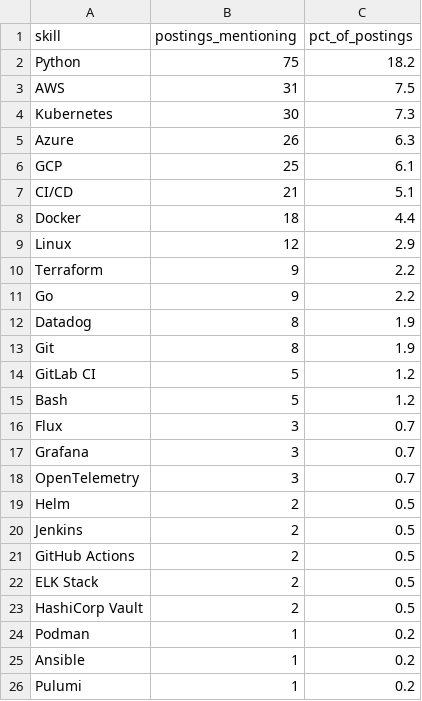
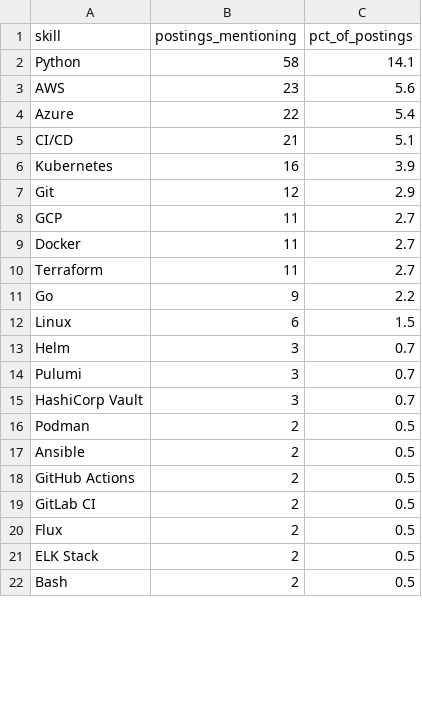
Before and after one commit to Rohith918/Devops-Skills-WordCloud, a CSV file: skills_cloud.csv, drawn as a sheet; only a part is shown; the diff covers the shown part only.

```diff
--- a/skills_cloud.csv
+++ b/skills_cloud.csv
@@ -1,26 +1,22 @@
 skill,postings_mentioning,pct_of_postings
-Python,75,18.2
-AWS,31,7.5
-Kubernetes,30,7.3
-Azure,26,6.3
-GCP,25,6.1
+Python,58,14.1
+AWS,23,5.6
+Azure,22,5.4
 CI/CD,21,5.1
-Docker,18,4.4
-Linux,12,2.9
-Terraform,9,2.2
+Kubernetes,16,3.9
+Git,12,2.9
+GCP,11,2.7
+Docker,11,2.7
+Terraform,11,2.7
 Go,9,2.2
-Datadog,8,1.9
-Git,8,1.9
-GitLab CI,5,1.2
-Bash,5,1.2
-Flux,3,0.7
-Grafana,3,0.7
-OpenTelemetry,3,0.7
-Helm,2,0.5
-Jenkins,2,0.5
+Linux,6,1.5
+Helm,3,0.7
+Pulumi,3,0.7
+HashiCorp Vault,3,0.7
+Podman,2,0.5
+Ansible,2,0.5
 GitHub Actions,2,0.5
+GitLab CI,2,0.5
+Flux,2,0.5
 ELK Stack,2,0.5
-HashiCorp Vault,2,0.5
-Podman,1,0.2
-Ansible,1,0.2
-Pulumi,1,0.2
+Bash,2,0.5
```
Also changed, not shown: 3 added rows elsewhere in this file, 2 other files.
